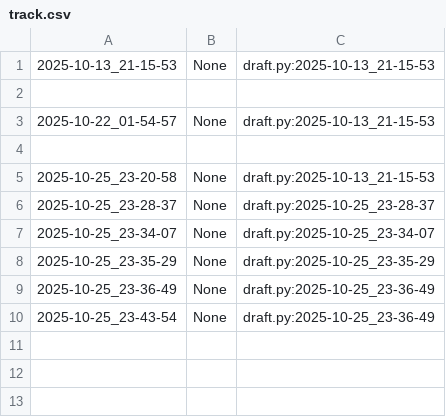
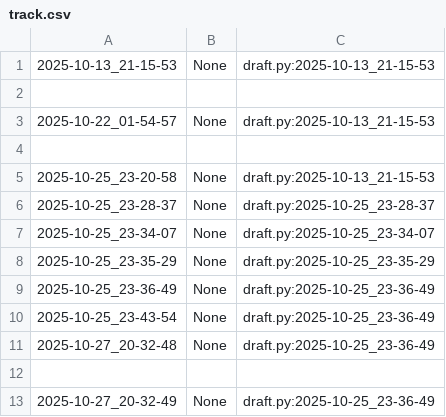
Before and after one commit to qxcode-course/poo-rc-bloco-b-PooPooPuff, a CSV file: myrep/.tko/track/poo@roupa/track.csv, drawn as a sheet.

```diff
--- a/myrep/.tko/track/poo@roupa/track.csv
+++ b/myrep/.tko/track/poo@roupa/track.csv
@@ -10 +10,4 @@
 2025-10-25_23-43-54,None,draft.py:2025-10-25_23-36-49
+2025-10-27_20-32-48,None,draft.py:2025-10-25_23-36-49
+
+2025-10-27_20-32-49,None,draft.py:2025-10-25_23-36-49
```
Also changed, not shown: 4 other files.
